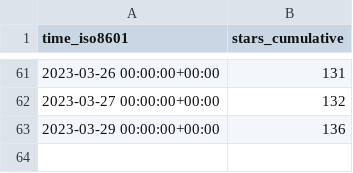
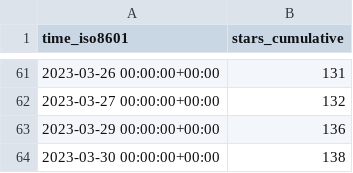
Before and after one commit to GameDeveloperS001/ECS-Megacity-Sample, a CSV file: Unity-Technologies/Megacity-Sample/ghrs-data/stargazers.csv, drawn as a sheet; only a part is shown, gaps mark what is left out; the diff names each change by its address in the sheet, - before the commit and + after, or states it on an @@ line.

```diff
--- a/Unity-Technologies/Megacity-Sample/ghrs-data/stargazers.csv
+++ b/Unity-Technologies/Megacity-Sample/ghrs-data/stargazers.csv
+row 64: 2023-03-30 00:00:00+00:00 | 138
```
